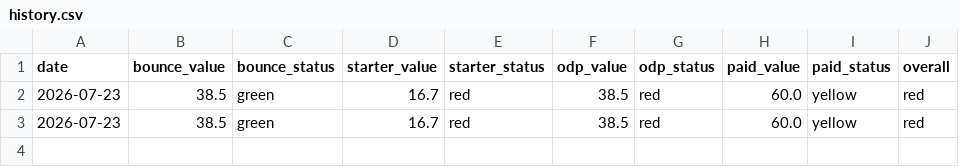
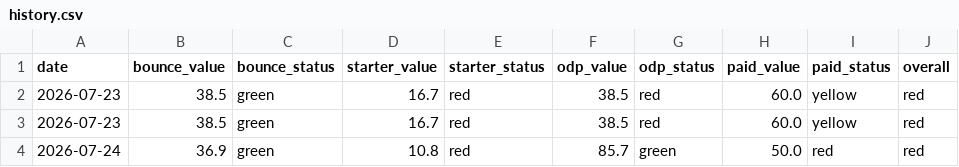
Before and after one commit to baharehanvari1988-wq/landing-health-monitor, a CSV file: data/history.csv, drawn as a sheet; the diff names each change by its address in the sheet, - before the commit and + after, or states it on an @@ line.

```diff
--- a/data/history.csv
+++ b/data/history.csv
+row 4: 2026-07-24 | 36.9 | green | 10.8 | red | 85.7 | green | 50.0 | red | red
```
